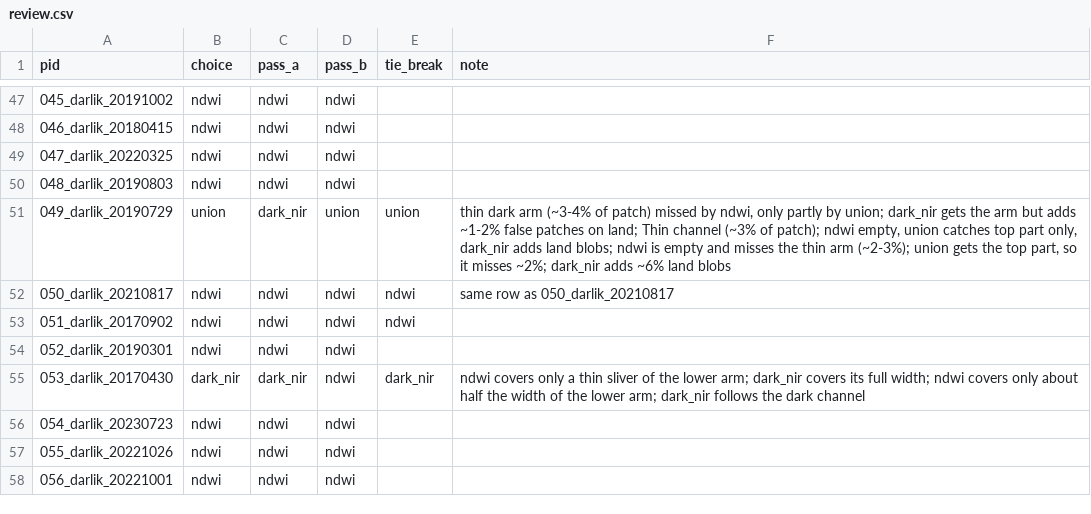
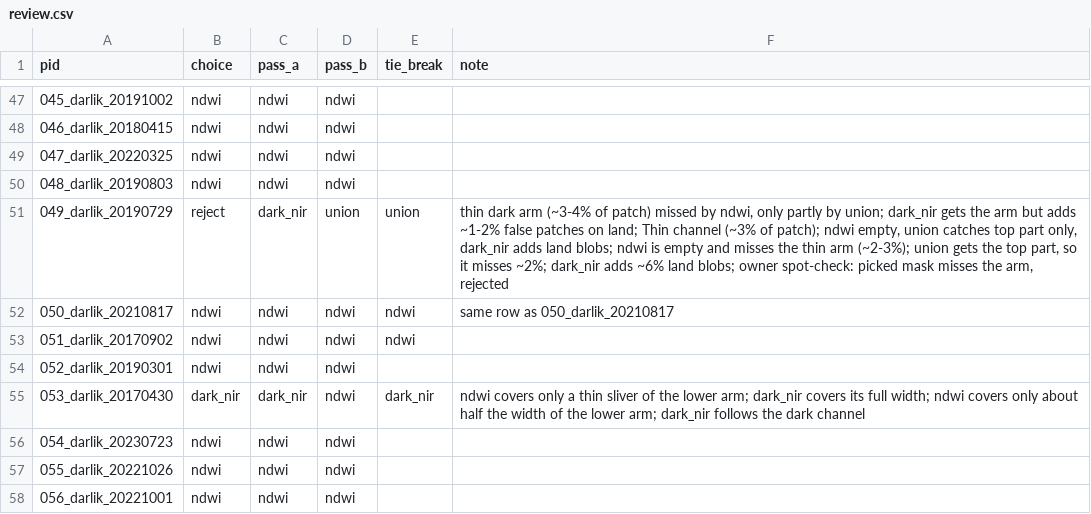
Before and after one commit to Esquetta/baraj-aynasi, a CSV file: labels/review.csv, drawn as a sheet; only a part is shown, gaps mark what is left out.

```diff
--- a/labels/review.csv
+++ b/labels/review.csv
@@ -50,3 +50,3 @@ pid,choice,pass_a,pass_b,tie_break,note
 048_darlik_20190803,ndwi,ndwi,ndwi,,
-049_darlik_20190729,union,dark_nir,union,union,"thin dark arm (~3-4% of patch) missed by ndwi, only partly by union; dark_nir gets the arm but adds ~1-2% false patches on land; Thin channel (~3% of patch); ndwi empty, union catches top part only, dark_nir adds land blobs; ndwi is empty and misses the thin arm (~2-3%); union gets the top part, so it misses ~2%; dark_nir adds ~6% land blobs"
+049_darlik_20190729,reject,dark_nir,union,union,"thin dark arm (~3-4% of patch) missed by ndwi, only partly by union; dark_nir gets the arm but adds ~1-2% false patches on land; Thin channel (~3% of patch); ndwi empty, union catches top part only, dark_nir adds land blobs; ndwi is empty and misses the thin arm (~2-3%); union gets the top part, so it misses ~2%; dark_nir adds ~6% land blobs; owner spot-check: picked mask misses the arm, rejected"
 050_darlik_20210817,ndwi,ndwi,ndwi,ndwi,same row as 050_darlik_20210817
```
Also changed, not shown: results/unet/areas_unet.csv, results/unet/pixel_test.csv, 35 other files.
